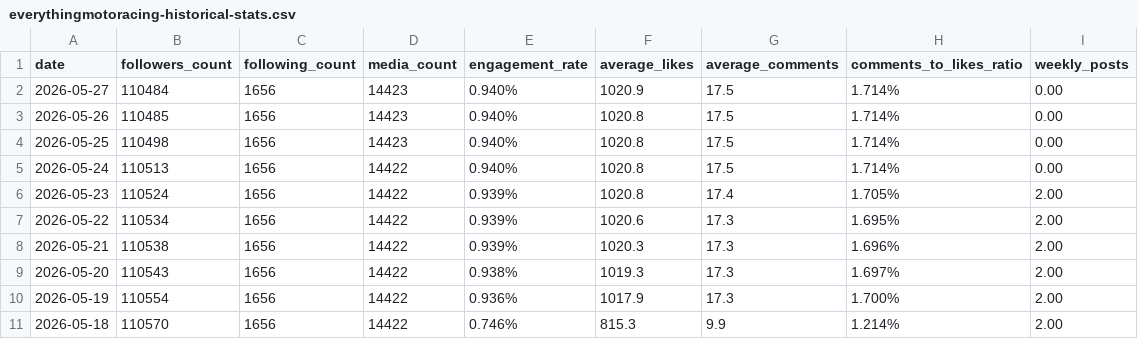
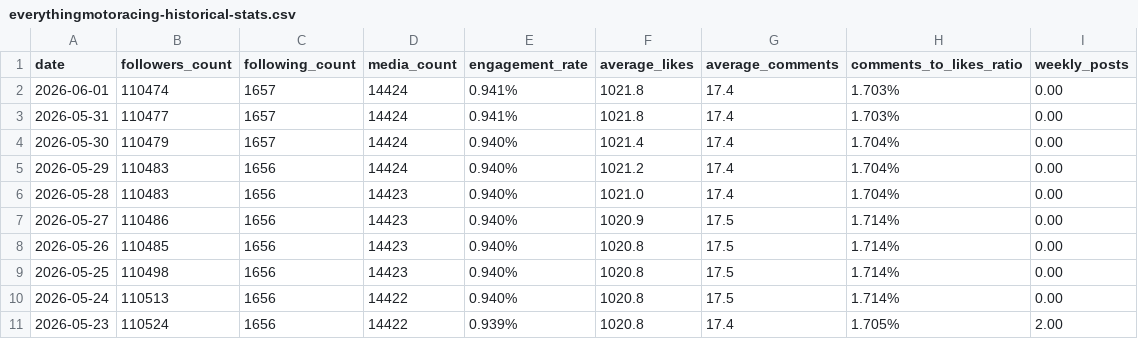
Before and after one commit to Skidfrog/sprints, a CSV file: projecte/everythingmotoracing-historical-stats.csv, drawn as a sheet; only a part is shown; the shorter side is filled out with more unchanged rows.

```diff
--- a/projecte/everythingmotoracing-historical-stats.csv
+++ b/projecte/everythingmotoracing-historical-stats.csv
@@ -1,3 +1,8 @@
 date,followers_count,following_count,media_count,engagement_rate,average_likes,average_comments,comments_to_likes_ratio,weekly_posts
-2026-05-27,110484,1656,14423,0.940%,1020.9,17.5,1.714%,0.00
+2026-06-01,110474,1657,14424,0.941%,1021.8,17.4,1.703%,0.00
+2026-05-31,110477,1657,14424,0.941%,1021.8,17.4,1.703%,0.00
+2026-05-30,110479,1657,14424,0.940%,1021.4,17.4,1.704%,0.00
+2026-05-29,110483,1656,14424,0.940%,1021.2,17.4,1.704%,0.00
+2026-05-28,110483,1656,14423,0.940%,1021.0,17.4,1.704%,0.00
+2026-05-27,110486,1656,14423,0.940%,1020.9,17.5,1.714%,0.00
 2026-05-26,110485,1656,14423,0.940%,1020.8,17.5,1.714%,0.00
```
Also changed, not shown: projecte/brake.gp-historical-stats.csv, projecte/motociclismo_es-historical-stats.csv, 8 other files.
